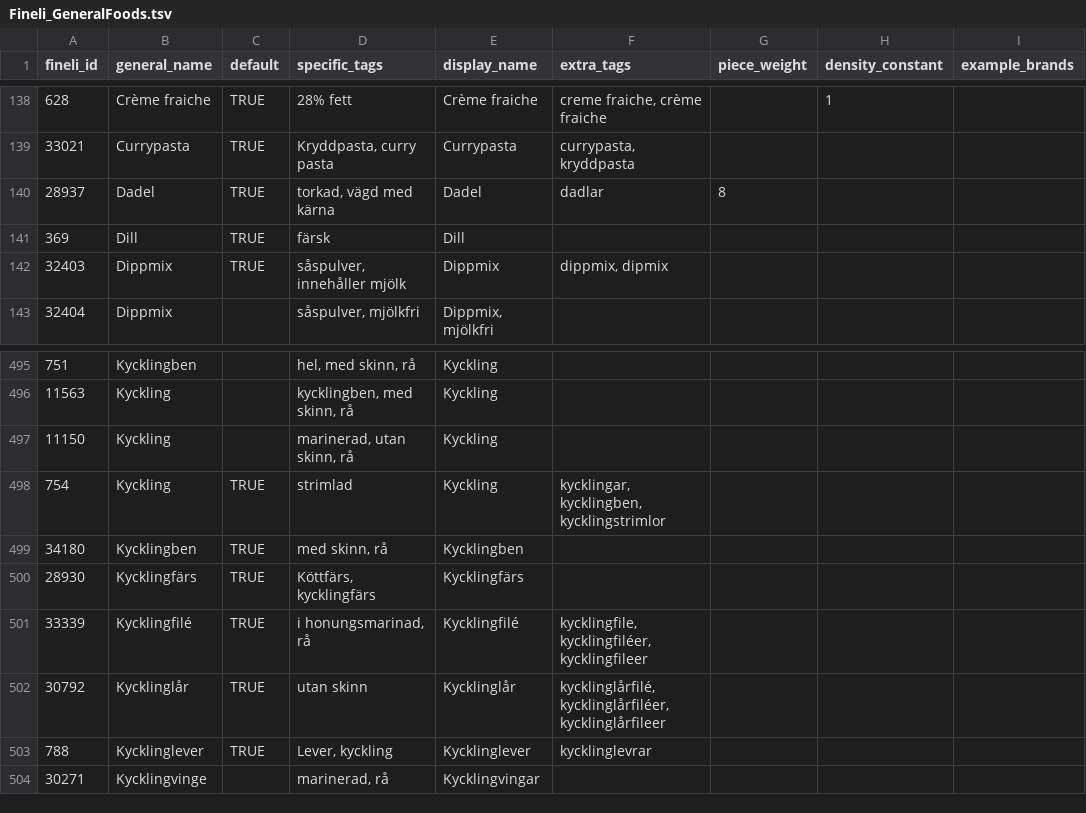
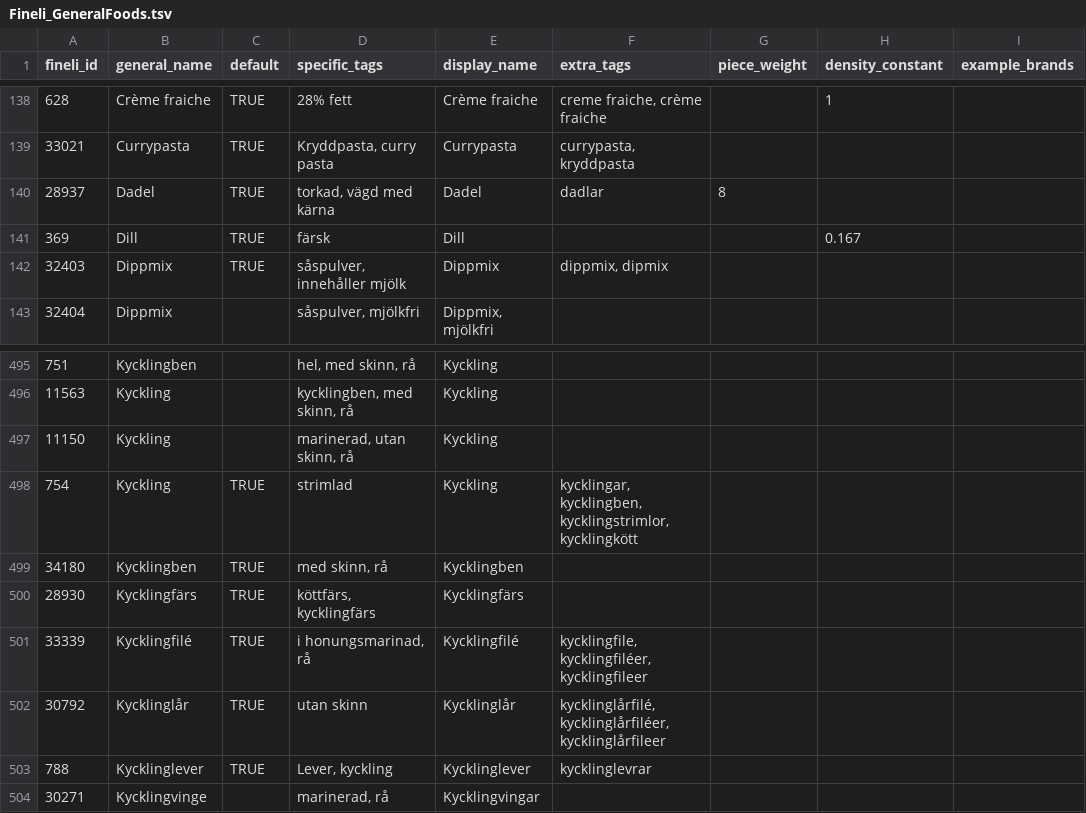
Before and after one commit to SpockReko/foodcoach-server, a TSV file: resources/fineli_food/Fineli_GeneralFoods.tsv, drawn as a sheet; only a part is shown, gaps mark what is left out; the diff names each change by its address in the sheet, - before the commit and + after, or states it on an @@ line.

```diff
--- a/resources/fineli_food/Fineli_GeneralFoods.tsv
+++ b/resources/fineli_food/Fineli_GeneralFoods.tsv
-H141 (density_constant): (empty)
+H141 (density_constant): 0.167
-F498 (extra_tags): kycklingar, kycklingben, kycklingstrimlor
+F498 (extra_tags): kycklingar, kycklingben, kycklingstrimlor, kycklingkött
-D500 (specific_tags): Köttfärs, kycklingfärs
+D500 (specific_tags): köttfärs, kycklingfärs
```
Also changed, not shown: 5 other files.
